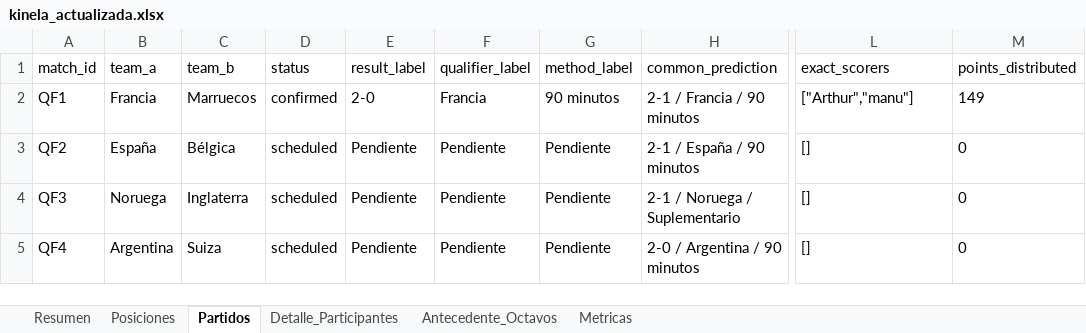
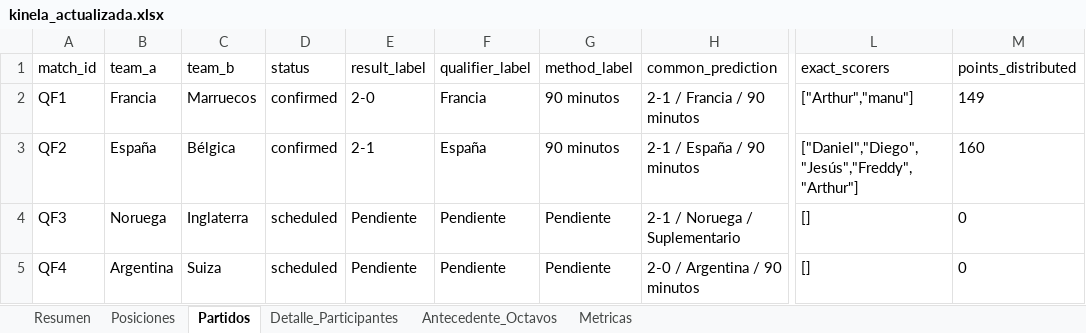
Before and after one commit to jjcayito/kinela-mundialista, an Excel workbook: docs/kinela_actualizada.xlsx, sheet Partidos, drawn as a sheet; only a part is shown, gaps mark what is left out; values as stored, in another font and other column widths than the file's, no borders; the diff names each change by its address in the sheet, - before the commit and + after, or states it on an @@ line.

```diff
--- a/docs/kinela_actualizada.xlsx (sheet Partidos)
+++ b/docs/kinela_actualizada.xlsx (sheet Partidos)
-D3 (status): scheduled
+D3 (status): confirmed
-E3 (result_label): Pendiente
+E3 (result_label): 2-1
-F3 (qualifier_label): Pendiente
+F3 (qualifier_label): España
-G3 (method_label): Pendiente
+G3 (method_label): 90 minutos
-L3 (exact_scorers): []
+L3 (exact_scorers): ["Daniel","Diego","Jesús","Freddy","Arthur"]
-M3 (points_distributed): 0
+M3 (points_distributed): 160
```
Also changed, not shown: sheet Posiciones, sheet Detalle_Participantes, sheet Metricas, sheet Resumen, 1 other file.
